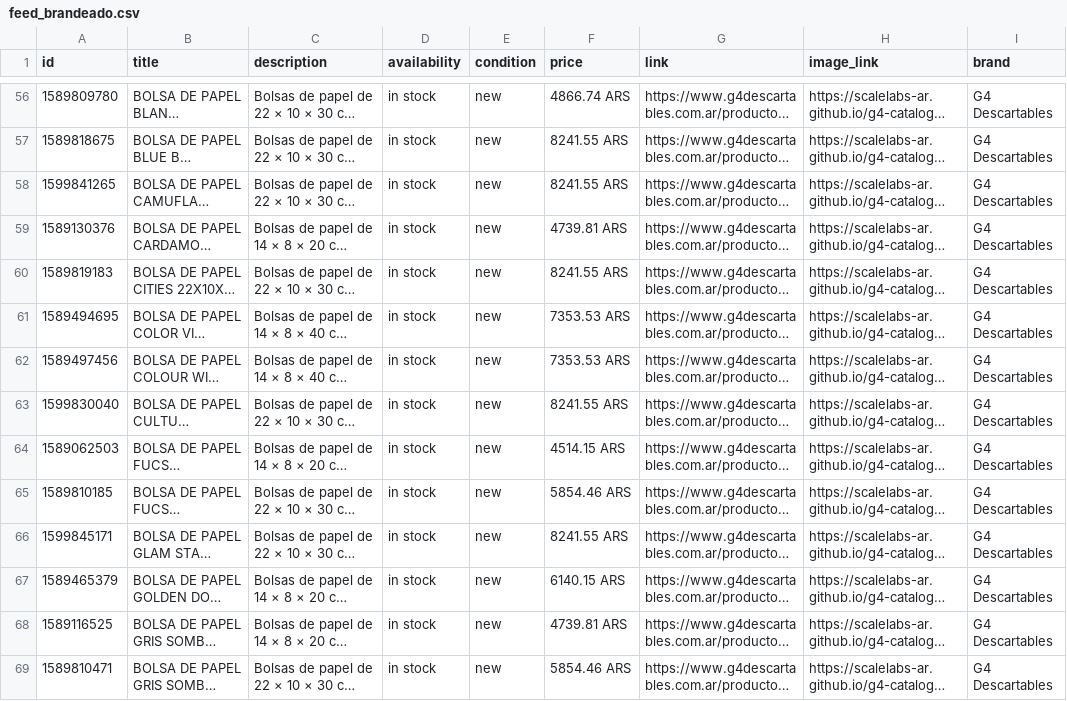
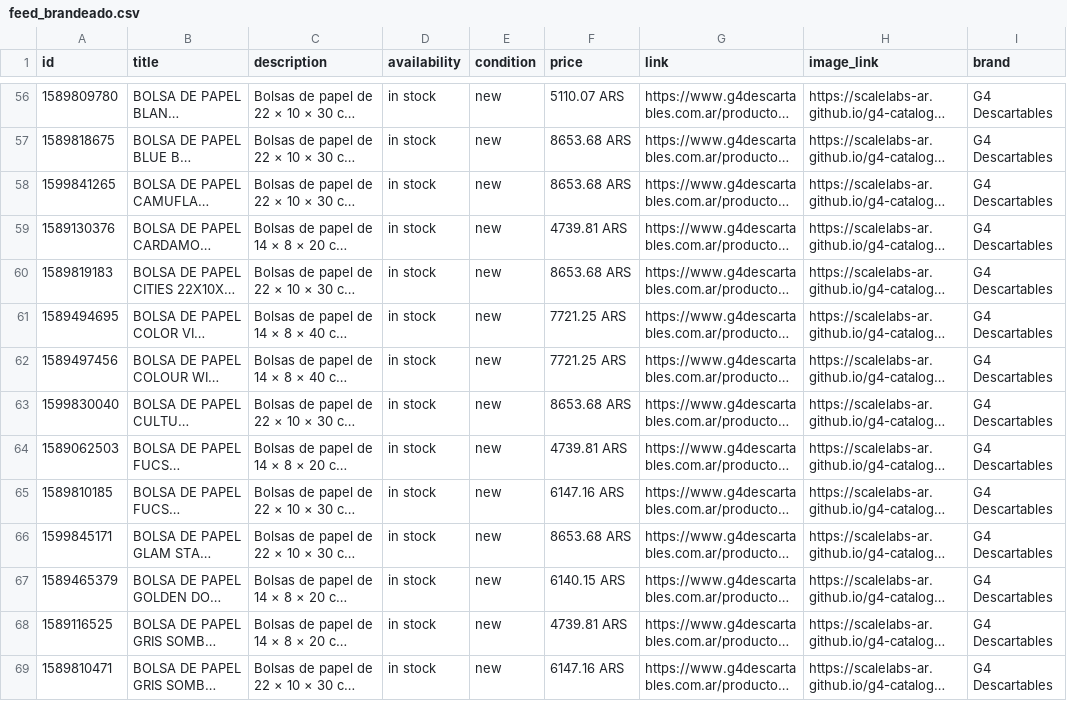
Before and after one commit to ScaleLabs-ar/g4-catalogo-img, a CSV file: feed_brandeado.csv, drawn as a sheet; only a part is shown, gaps mark what is left out; long unchanged cells end in …; the diff covers the shown part only; the diff names each change by its address in the sheet, - before the commit and + after, or states it on an @@ line.

```diff
--- a/feed_brandeado.csv
+++ b/feed_brandeado.csv
-F56 (price): 4866.74 ARS
+F56 (price): 5110.07 ARS
-F57:F58 (price): 8241.55 ARS
+F57:F58 (price): 8653.68 ARS
-F60 (price): 8241.55 ARS
+F60 (price): 8653.68 ARS
-F61:F62 (price): 7353.53 ARS
+F61:F62 (price): 7721.25 ARS
-F63 (price): 8241.55 ARS
+F63 (price): 8653.68 ARS
-F64 (price): 4514.15 ARS
+F64 (price): 4739.81 ARS
-F65 (price): 5854.46 ARS
+F65 (price): 6147.16 ARS
-F66 (price): 8241.55 ARS
+F66 (price): 8653.68 ARS
-F69 (price): 5854.46 ARS
+F69 (price): 6147.16 ARS
```
Also changed, not shown: 83 edited cells elsewhere in this file, 1 other file.
